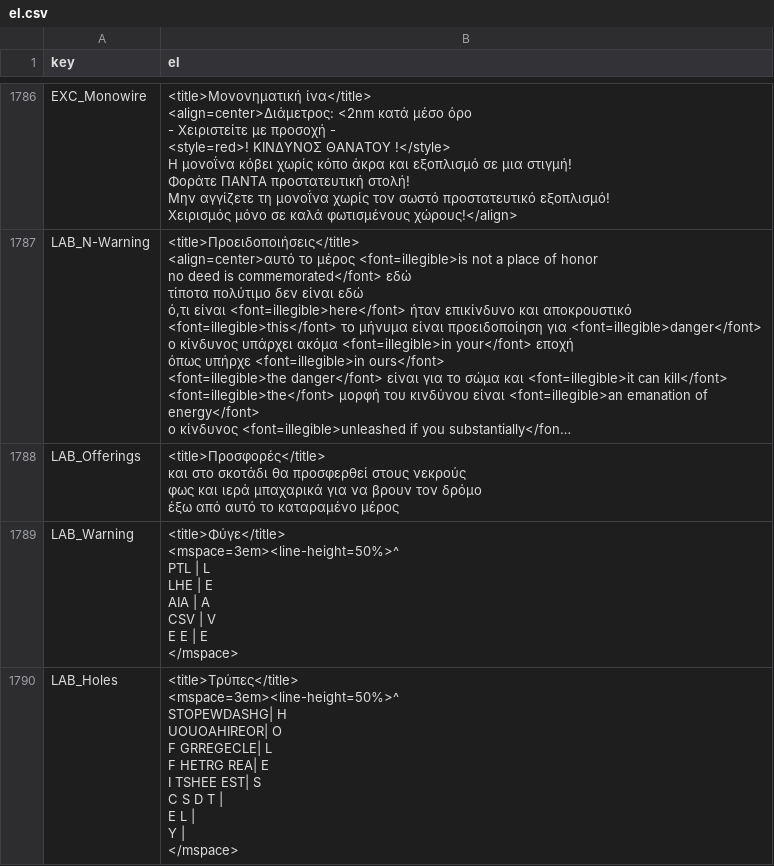
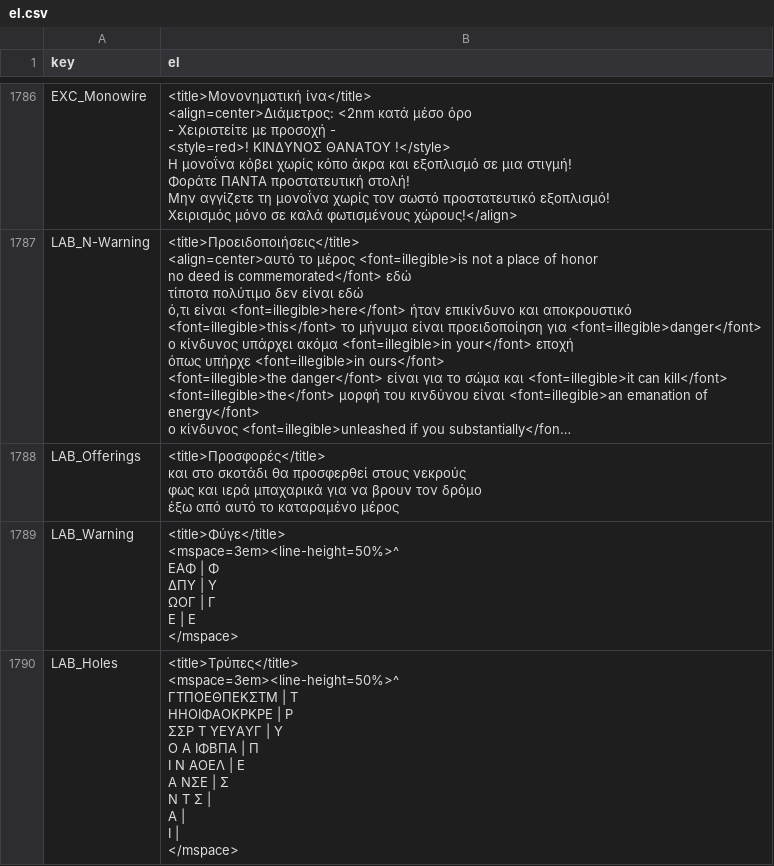
Before and after one commit to DimitriosNossis/SIGNALIS-Greek-Translation, a CSV file: translation/el.csv, drawn as a sheet; only a part is shown, gaps mark what is left out; long unchanged cells end in …; the diff covers the shown part only.

```diff
--- a/translation/el.csv
+++ b/translation/el.csv
@@ -2685,20 +2685,20 @@ LAB_Offerings,"<title>Προσφορές</title>
 έξω από αυτό το καταραμένο μέρος"
-LAB_Warning,"<title>Φύγε</title>
-<mspace=3em><line-height=50%>^
-PTL | L
-LHE | E
-AIA | A
-CSV | V
-E E | E
-</mspace>"
-LAB_Holes,"<title>Τρύπες</title>
-<mspace=3em><line-height=50%>^
-STOPEWDASHG| H
-UOUOAHIREOR| O
-F GRREGECLE| L
-F HETRG REA| E
-I TSHEE EST| S
-C   S D T  |
-E       L  |
-        Y  |
-</mspace>"
+LAB_Warning,"<title>Φύγε</title>
+<mspace=3em><line-height=50%>^
+ΕΑΦ | Φ
+ΔΠΥ | Υ
+ΩΟΓ | Γ
+  Ε | Ε
+</mspace>"
+LAB_Holes,"<title>Τρύπες</title>
+<mspace=3em><line-height=50%>^
+ΓΤΠΟΕΘΠΕΚΣΤΜ | Τ
+ΗΗΟΙΦΑΟΚΡΚΡΕ | Ρ
+ΣΣΡ Τ ΥΕΥΑΥΓ | Υ
+  Ο Α  ΙΦΒΠΑ | Π
+  Ι Ν   ΑΟΕΛ | Ε
+    Α    ΝΣΕ | Σ
+    Ν    Τ Σ |
+         Α   |
+         Ι   |
+</mspace>"
```
Also changed, not shown: 2 edited cells elsewhere in this file, 2 other files.
